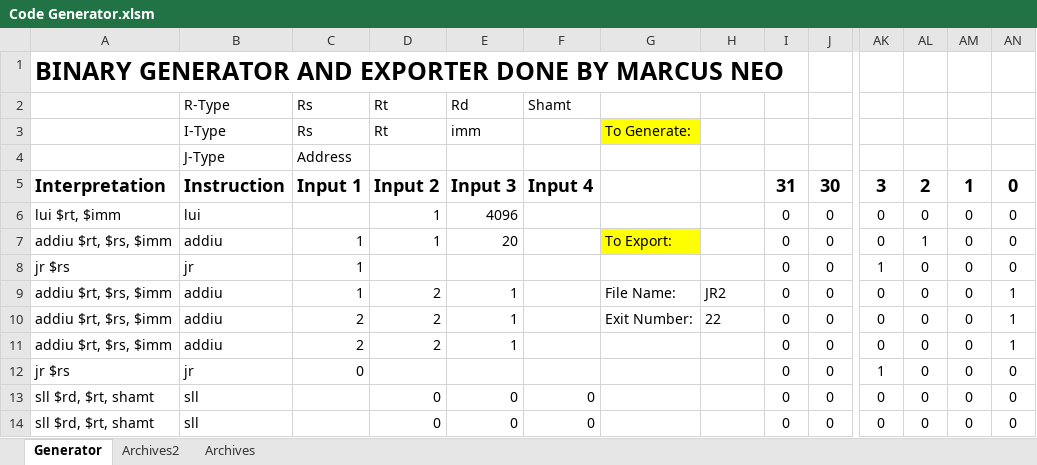
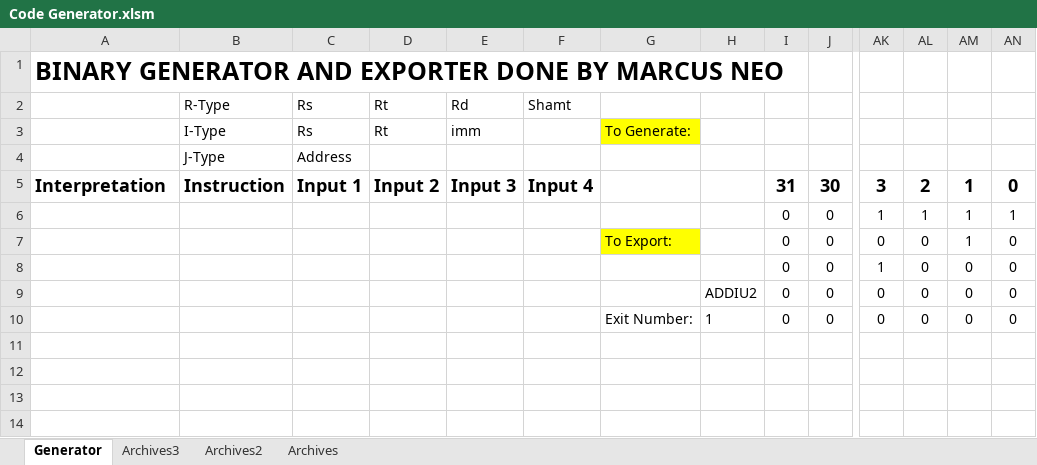
Before and after one commit to marcus-neo/mjnwlc, an Excel workbook: Code Generator.xlsm, sheet Generator, drawn as a sheet; only a part is shown, gaps mark what is left out; values as stored, in another font and other column widths than the file's, no borders; charts and pictures not drawn; removed rows and columns are numbered as before the commit, all else as after; rows hold the shown columns only; the diff names each change by its address in the sheet, - before the commit and + after, or states it on an @@ line.

```diff
--- a/Code Generator.xlsm (sheet Generator)
+++ b/Code Generator.xlsm (sheet Generator)
+sheet tab: Archives3
-row 6: lui $rt, $imm | lui |  | 1 | 4096 |  |  |  | 0 | 0 | 0 | 0 | 0 | 0
-row 7: addiu $rt, $rs, $imm | addiu | 1 | 1 | 20 |  | To Export: |  | 0 | 0 | 0 | 1 | 0 | 0
-row 8: jr $rs | jr | 1 |  |  |  |  |  | 0 | 0 | 1 | 0 | 0 | 0
+row 6:  |  |  |  |  |  |  |  | 0 | 0 | 1 | 1 | 1 | 1
-A7: addiu $rt, $rs, $imm
+A7: (empty)
-B7: addiu
+B7: (empty)
-C7: 1
+C7: (empty)
-D7: 2
+D7: (empty)
-E7: 1
+E7: (empty)
-G7: File Name:
+G7: To Export:
-G7 fill: none
+G7 fill: #FFFF00
-H7: JR2
+H7: (empty)
-AM7: 0
+AM7: 1
-AN7: 1
+AN7: 0
-row 10: addiu $rt, $rs, $imm | addiu | 2 | 2 | 1 |  | Exit Number: | 22 | 0 | 0 | 0 | 0 | 0 | 1
-row 11: addiu $rt, $rs, $imm | addiu | 2 | 2 | 1 |  |  |  | 0 | 0 | 0 | 0 | 0 | 1
-A8: jr $rs
+A8: (empty)
-B8: jr
+B8: (empty)
-C8: 0
+C8: (empty)
-A9:A10: sll $rd, $rt, shamt
+A9:A10: (empty)
-B9:B10: sll
+B9:B10: (empty)
-D9:D10: 0
+D9:D10: (empty)
-E9:E10: 0
+E9:E10: (empty)
-F9:F10: 0
+F9:F10: (empty)
-H9: (empty)
+H9: ADDIU2
-G10: (empty)
+G10: Exit Number:
-H10: (empty)
+H10: 1
```
Also changed, not shown: sheet Archives2, Function Progress Checker.xlsx, 24 other files.
